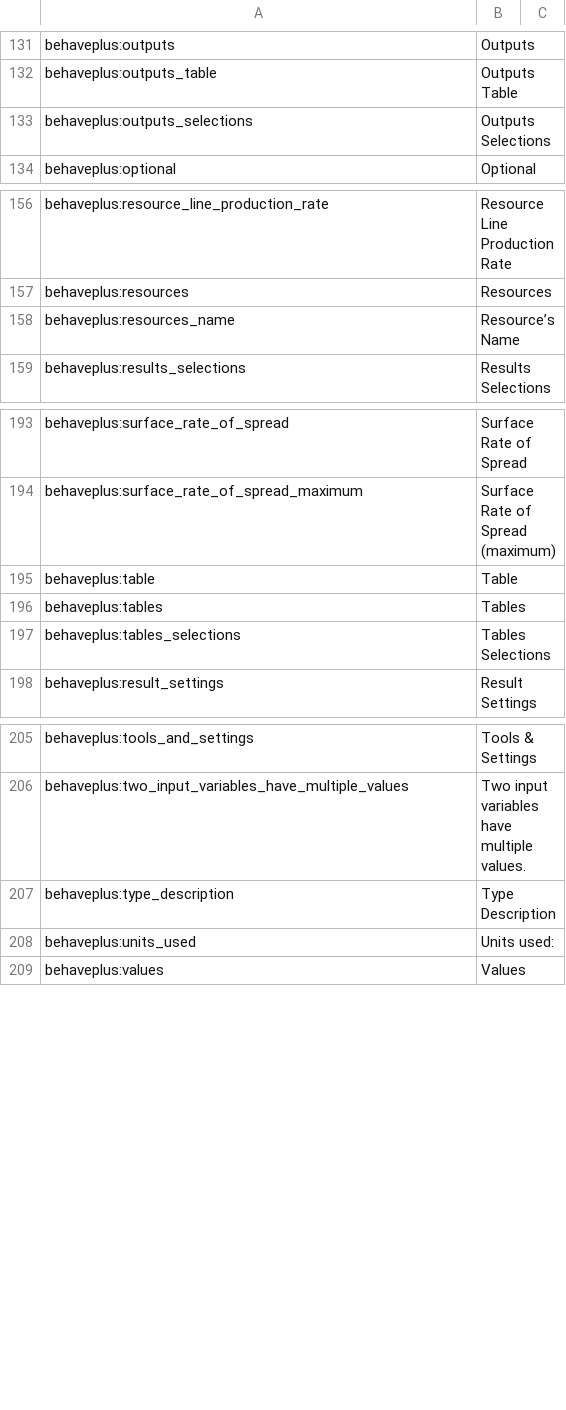
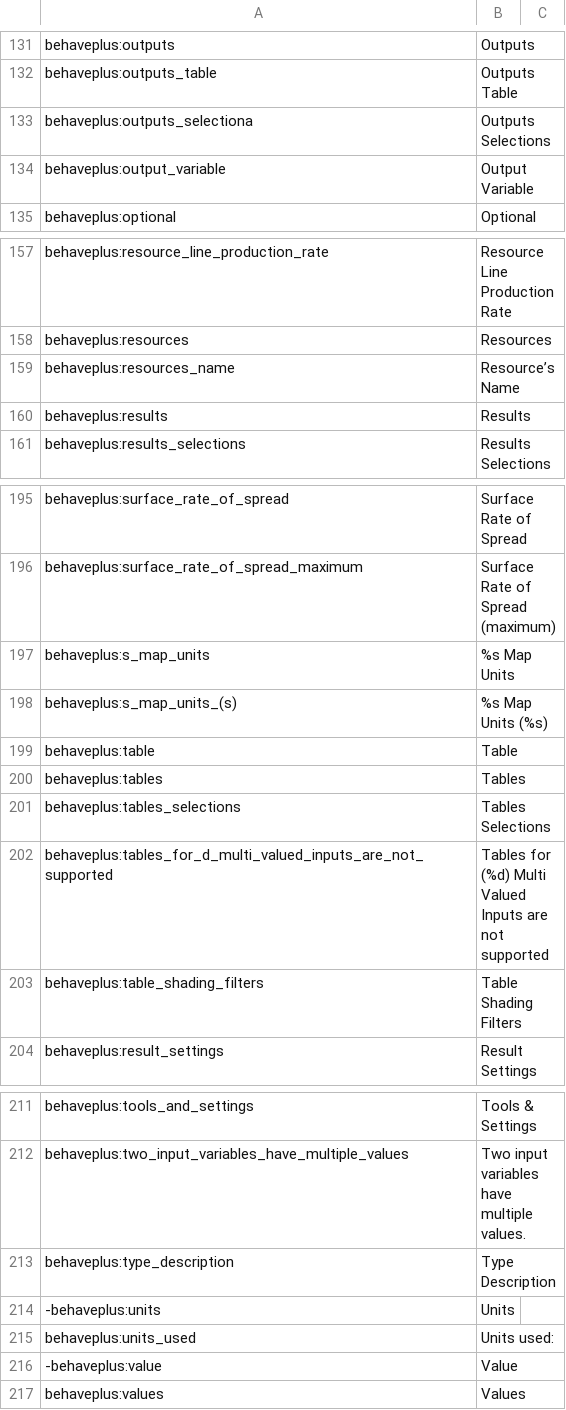
Before and after one commit to firelab/behave-app, a CSV file: projects/behave/resources/public/i18n/en-US.csv, drawn as a sheet; only a part is shown, gaps mark what is left out.

```diff
--- a/projects/behave/resources/public/i18n/en-US.csv
+++ b/projects/behave/resources/public/i18n/en-US.csv
@@ -132,3 +132,4 @@ behaveplus:outputs,Outputs
 behaveplus:outputs_table,Outputs Table
-behaveplus:outputs_selections,Outputs Selections
+behaveplus:outputs_selectiona,Outputs Selections
+behaveplus:output_variable,Output Variable
 behaveplus:optional,Optional
@@ -158,2 +159,3 @@ behaveplus:resources,Resources
 behaveplus:resources_name,Resource’s Name
+behaveplus:results,Results
 behaveplus:results_selections,Results Selections
@@ -194,2 +196,4 @@ behaveplus:surface_rate_of_spread,Surface Rate of Spread
 behaveplus:surface_rate_of_spread_maximum,Surface Rate of Spread (maximum)
+behaveplus:s_map_units,%s Map Units
+behaveplus:s_map_units_(s),%s Map Units (%s)
 behaveplus:table,Table
@@ -197,2 +201,4 @@ behaveplus:tables,Tables
 behaveplus:tables_selections,Tables Selections
+behaveplus:tables_for_d_multi_valued_inputs_are_not_supported,Tables for (%d) Multi Valued Inputs are not supported
+behaveplus:table_shading_filters,Table Shading Filters
 behaveplus:result_settings, Result Settings
@@ -207,3 +213,5 @@ behaveplus:two_input_variables_have_multiple_values,Two input variables have mul
 behaveplus:type_description,Type Description
+-behaveplus:units,Units
 behaveplus:units_used,Units used:
+-behaveplus:value,Value
 behaveplus:values,Values
```
Also changed, not shown: 8 other files.
